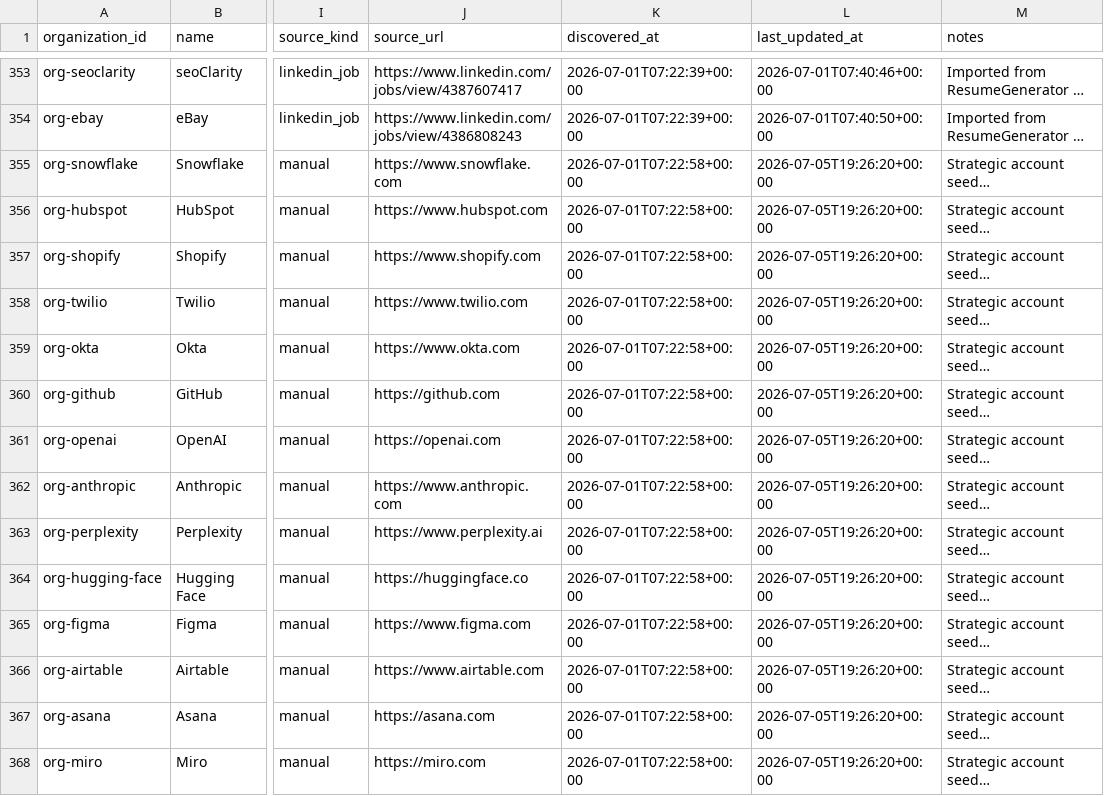
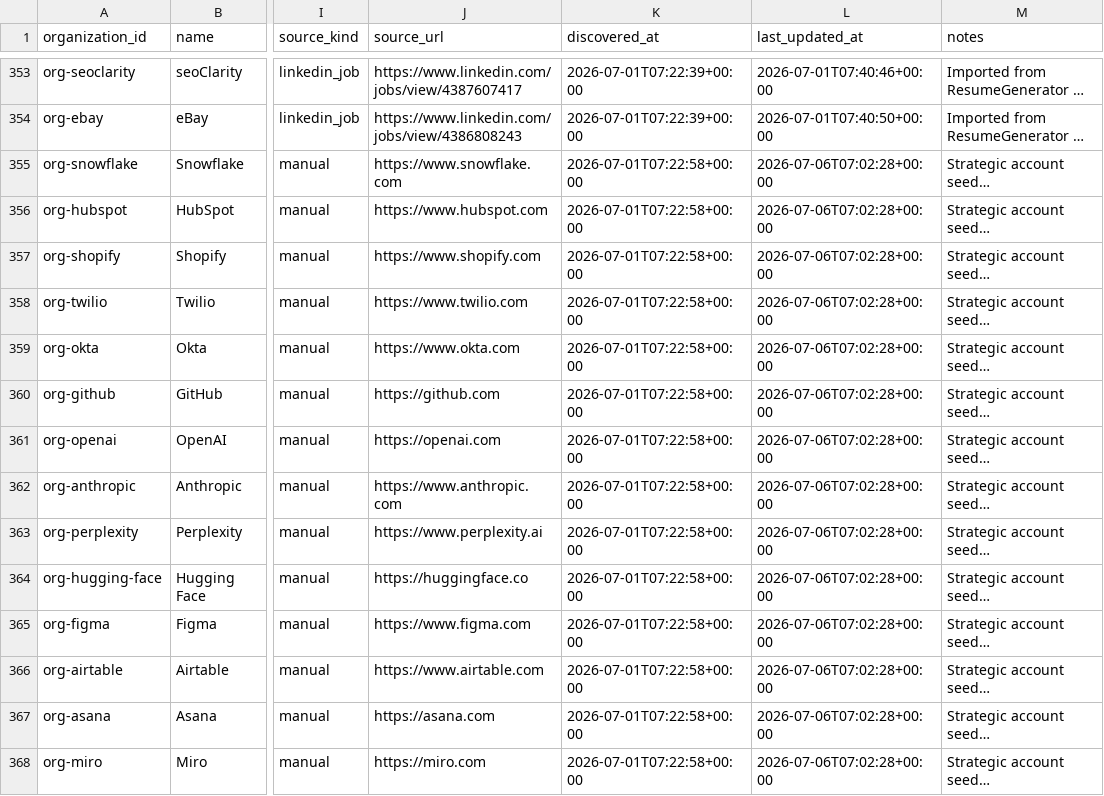
Before and after one commit to axe-pat/Outreach, a CSV file: workspace/organizations.csv, drawn as a sheet; only a part is shown, gaps mark what is left out; long unchanged cells end in …; the diff covers the shown part only; the diff names each change by its address in the sheet, - before the commit and + after, or states it on an @@ line.

```diff
--- a/workspace/organizations.csv
+++ b/workspace/organizations.csv
-L355:L368 (last_updated_at): 2026-07-05T19:26:20+00:00
+L355:L368 (last_updated_at): 2026-07-06T07:02:28+00:00
```
Also changed, not shown: 57 edited cells elsewhere in this file, workspace/contacts.csv, 11 other files.
